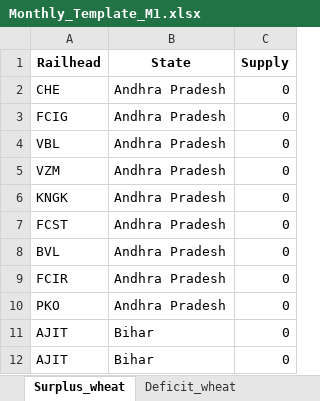
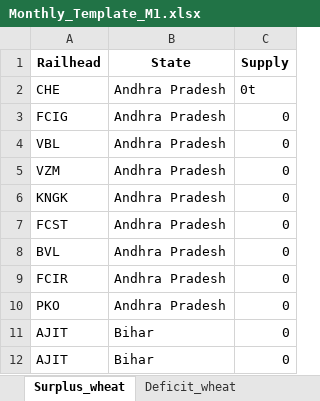
Before and after one commit to Saurabh-Gawande/Fci_Tool, an Excel workbook: Input/Monthly_Template_M1.xlsx, sheet Surplus_wheat, drawn as a sheet; values as stored, in another font and other column widths than the file's, no borders; the diff names each change by its address in the sheet, - before the commit and + after, or states it on an @@ line.

```diff
--- a/Input/Monthly_Template_M1.xlsx (sheet Surplus_wheat)
+++ b/Input/Monthly_Template_M1.xlsx (sheet Surplus_wheat)
-C2 (Supply): 0
+C2 (Supply): 0t
```
Also changed, not shown: Input/Data_template.xlsx, Output/List_DPT.xlsx, 6 other files.
